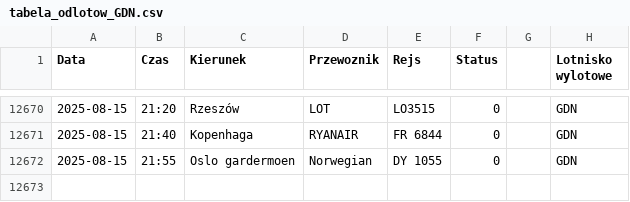
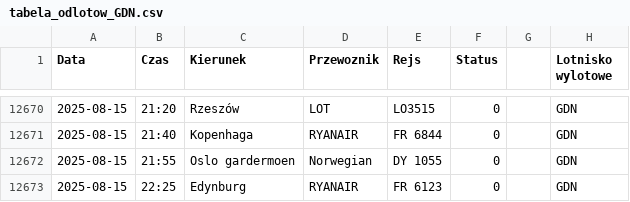
Before and after one commit to dariazielinska/departures-scraper, a CSV file: scraper/scraper_output/tabela_odlotow_GDN.csv, drawn as a sheet; only a part is shown, gaps mark what is left out; the diff names each change by its address in the sheet, - before the commit and + after, or states it on an @@ line.

```diff
--- a/scraper/scraper_output/tabela_odlotow_GDN.csv
+++ b/scraper/scraper_output/tabela_odlotow_GDN.csv
+row 12673: 2025-08-15 | 22:25 | Edynburg | RYANAIR | FR 6123 | 0 |  | GDN
```
Also changed, not shown: scraper/scraper_output/tabela_odlotow_KTW.csv, scraper/scraper_output/tabela_odlotow_RZE.csv, 3 other files.
